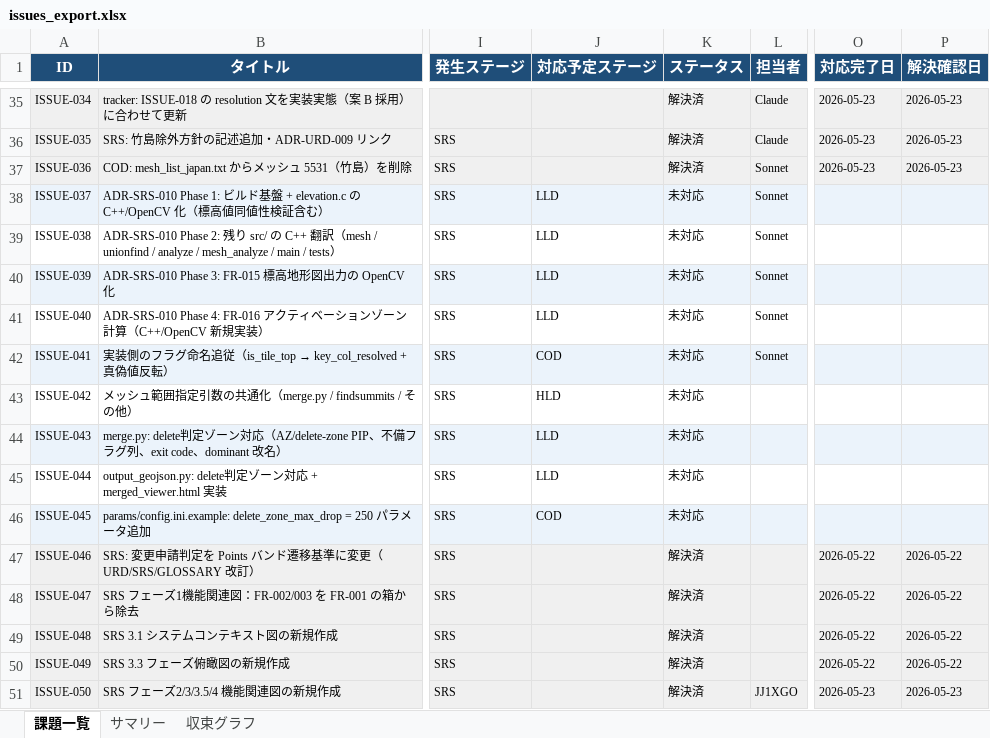
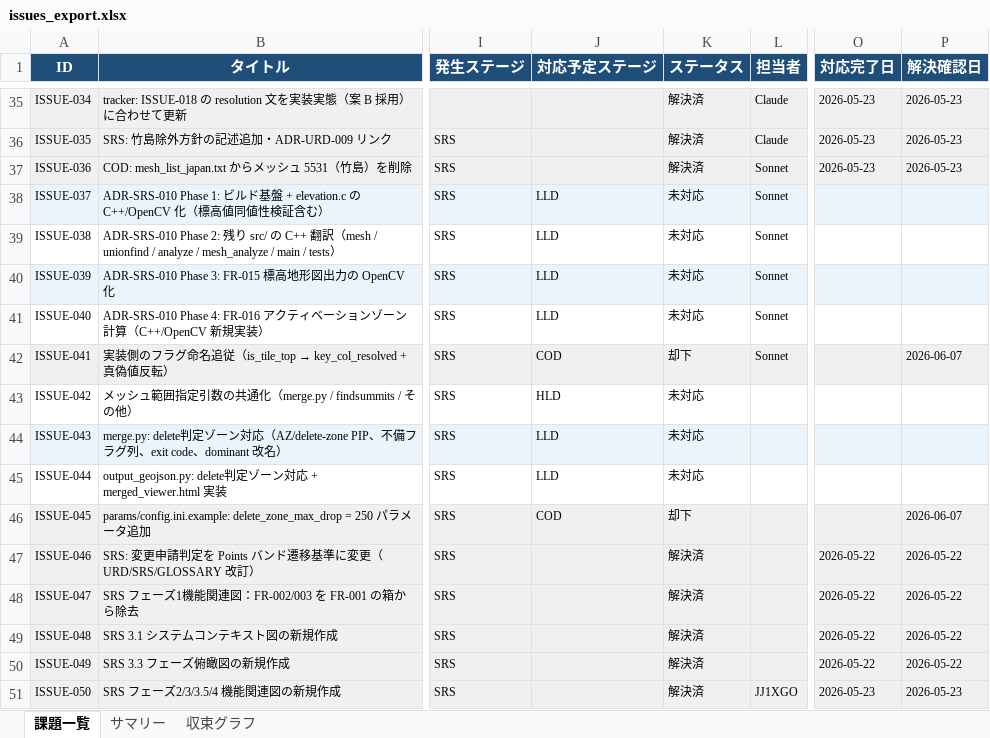
Before and after one commit to JJ1XGO/findsummits, an Excel workbook: mgmt/tracker/reports/issues_export.xlsx, sheet 課題一覧, drawn as a sheet; only a part is shown, gaps mark what is left out; values as stored, in another font and other column widths than the file's, no borders; the diff covers the shown part only; the diff names each change by its address in the sheet, - before the commit and + after, or states it on an @@ line.

```diff
--- a/mgmt/tracker/reports/issues_export.xlsx (sheet 課題一覧)
+++ b/mgmt/tracker/reports/issues_export.xlsx (sheet 課題一覧)
-K42 (ステータス): 未対応
+K42 (ステータス): 却下
-P42 (解決確認日): (empty)
+P42 (解決確認日): 2026-06-07
-K46 (ステータス): 未対応
+K46 (ステータス): 却下
-P46 (解決確認日): (empty)
+P46 (解決確認日): 2026-06-07
```
Also changed, not shown: 18 edited cells and cell formats elsewhere in this sheet, sheet サマリー, sheet 収束グラフ, 5 other files.
